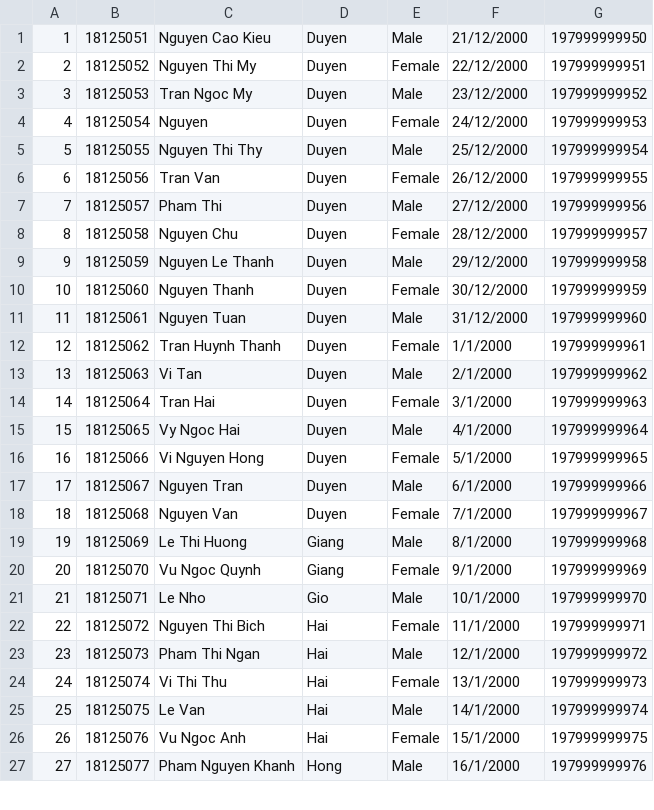
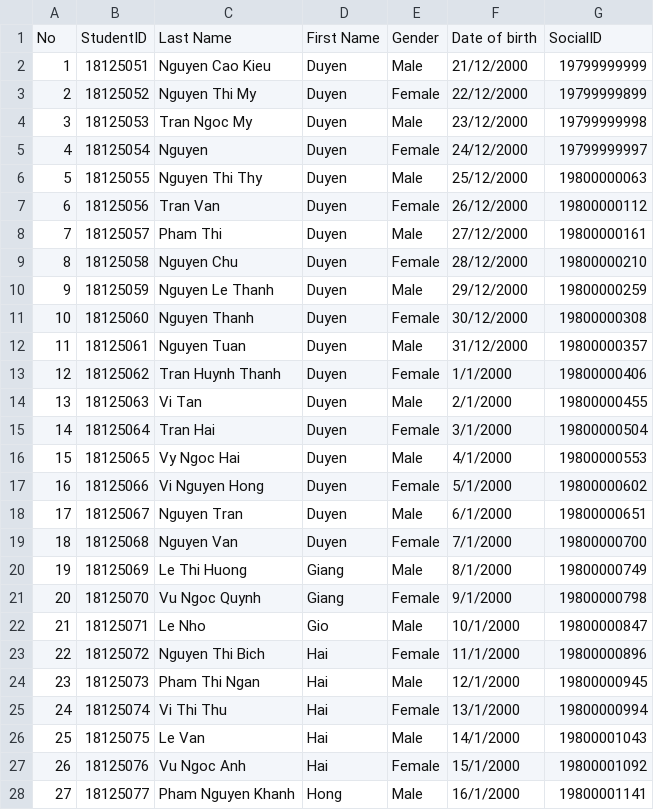
Before and after one commit to DongKat/CourseRegistrationSystem, a CSV file: FinalExamProject/18apcs1.csv, drawn as a sheet; only a part is shown; the diff covers the shown part only.

```diff
--- a/FinalExamProject/18apcs1.csv
+++ b/FinalExamProject/18apcs1.csv
@@ -1,27 +1,28 @@
-1,18125051,Nguyen Cao Kieu,Duyen,Male,21/12/2000,197999999950
-2,18125052,Nguyen Thi My,Duyen,Female,22/12/2000,197999999951
-3,18125053,Tran Ngoc My,Duyen,Male,23/12/2000,197999999952
-4,18125054,Nguyen,Duyen,Female,24/12/2000,197999999953
-5,18125055,Nguyen Thi Thy,Duyen,Male,25/12/2000,197999999954
-6,18125056,Tran Van,Duyen,Female,26/12/2000,197999999955
-7,18125057,Pham Thi,Duyen,Male,27/12/2000,197999999956
-8,18125058,Nguyen Chu,Duyen,Female,28/12/2000,197999999957
-9,18125059,Nguyen Le Thanh,Duyen,Male,29/12/2000,197999999958
-10,18125060,Nguyen Thanh,Duyen,Female,30/12/2000,197999999959
-11,18125061,Nguyen Tuan,Duyen,Male,31/12/2000,197999999960
-12,18125062,Tran Huynh Thanh,Duyen,Female,1/1/2000,197999999961
-13,18125063,Vi Tan,Duyen,Male,2/1/2000,197999999962
-14,18125064,Tran Hai,Duyen,Female,3/1/2000,197999999963
-15,18125065,Vy Ngoc Hai,Duyen,Male,4/1/2000,197999999964
-16,18125066,Vi Nguyen Hong,Duyen,Female,5/1/2000,197999999965
-17,18125067,Nguyen Tran,Duyen,Male,6/1/2000,197999999966
-18,18125068,Nguyen Van,Duyen,Female,7/1/2000,197999999967
-19,18125069,Le Thi Huong,Giang,Male,8/1/2000,197999999968
-20,18125070,Vu Ngoc Quynh,Giang,Female,9/1/2000,197999999969
-21,18125071,Le Nho,Gio,Male,10/1/2000,197999999970
-22,18125072,Nguyen Thi Bich,Hai,Female,11/1/2000,197999999971
-23,18125073,Pham Thi Ngan,Hai,Male,12/1/2000,197999999972
-24,18125074,Vi Thi Thu,Hai,Female,13/1/2000,197999999973
-25,18125075,Le Van,Hai,Male,14/1/2000,197999999974
-26,18125076,Vu Ngoc Anh,Hai,Female,15/1/2000,197999999975
-27,18125077,Pham Nguyen Khanh,Hong,Male,16/1/2000,197999999976
+No,StudentID,Last Name,First Name,Gender,Date of birth,SocialID
+1,18125051,Nguyen Cao Kieu,Duyen,Male,21/12/2000,19799999999
+2,18125052,Nguyen Thi My,Duyen,Female,22/12/2000,19799999899
+3,18125053,Tran Ngoc My,Duyen,Male,23/12/2000,19799999998
+4,18125054,Nguyen,Duyen,Female,24/12/2000,19799999997
+5,18125055,Nguyen Thi Thy,Duyen,Male,25/12/2000,19800000063
+6,18125056,Tran Van,Duyen,Female,26/12/2000,19800000112
+7,18125057,Pham Thi,Duyen,Male,27/12/2000,19800000161
+8,18125058,Nguyen Chu,Duyen,Female,28/12/2000,19800000210
+9,18125059,Nguyen Le Thanh,Duyen,Male,29/12/2000,19800000259
+10,18125060,Nguyen Thanh,Duyen,Female,30/12/2000,19800000308
+11,18125061,Nguyen Tuan,Duyen,Male,31/12/2000,19800000357
+12,18125062,Tran Huynh Thanh,Duyen,Female,1/1/2000,19800000406
+13,18125063,Vi Tan,Duyen,Male,2/1/2000,19800000455
+14,18125064,Tran Hai,Duyen,Female,3/1/2000,19800000504
+15,18125065,Vy Ngoc Hai,Duyen,Male,4/1/2000,19800000553
+16,18125066,Vi Nguyen Hong,Duyen,Female,5/1/2000,19800000602
+17,18125067,Nguyen Tran,Duyen,Male,6/1/2000,19800000651
+18,18125068,Nguyen Van,Duyen,Female,7/1/2000,19800000700
+19,18125069,Le Thi Huong,Giang,Male,8/1/2000,19800000749
+20,18125070,Vu Ngoc Quynh,Giang,Female,9/1/2000,19800000798
+21,18125071,Le Nho,Gio,Male,10/1/2000,19800000847
+22,18125072,Nguyen Thi Bich,Hai,Female,11/1/2000,19800000896
+23,18125073,Pham Thi Ngan,Hai,Male,12/1/2000,19800000945
+24,18125074,Vi Thi Thu,Hai,Female,13/1/2000,19800000994
+25,18125075,Le Van,Hai,Male,14/1/2000,19800001043
+26,18125076,Vu Ngoc Anh,Hai,Female,15/1/2000,19800001092
+27,18125077,Pham Nguyen Khanh,Hong,Male,16/1/2000,19800001141
```
Also changed, not shown: 23 edited cells elsewhere in this file, FinalExamProject/17apcs2.csv, FinalExamProject/19apcs1.csv, 49 other files.
